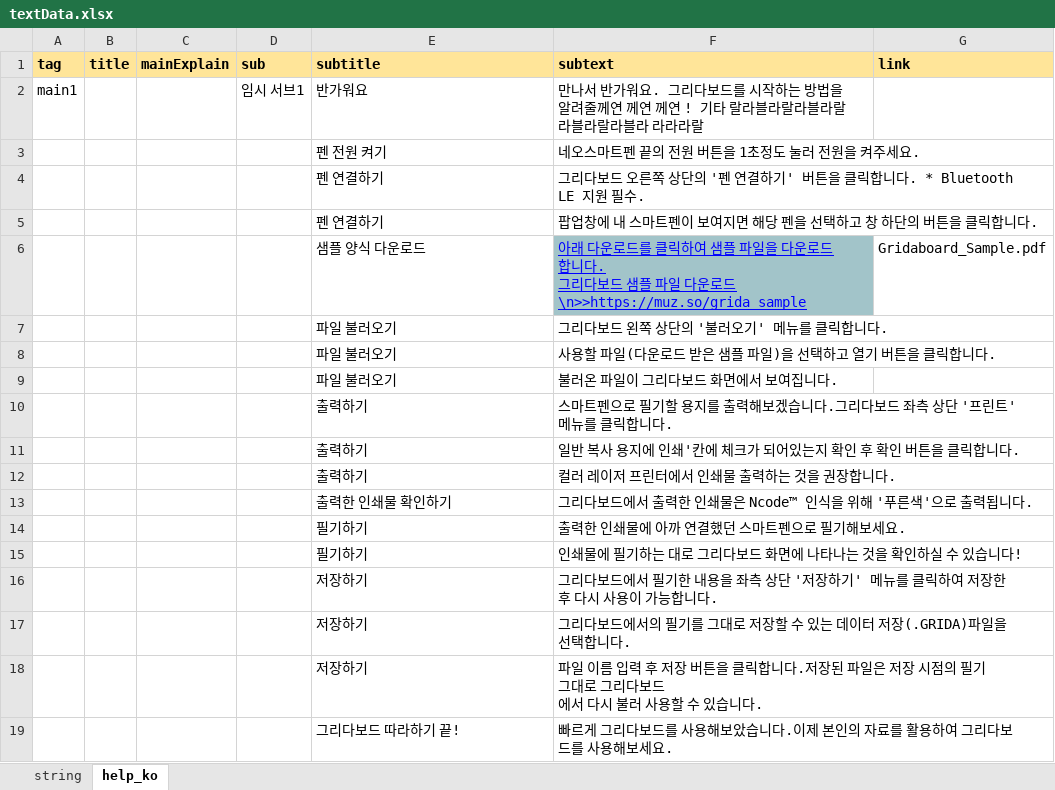
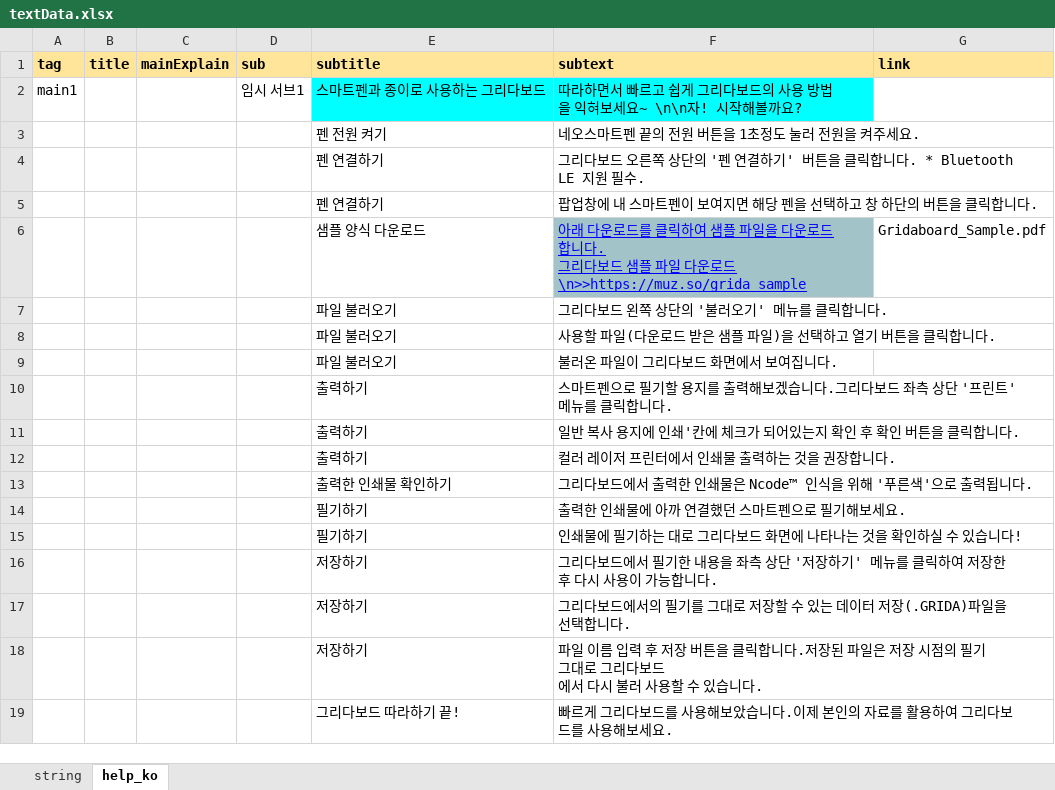
Before and after one commit to ImNoahDev/GridaBoard2, an Excel workbook: src/GridaBoard/language/textData.xlsx, sheet help_ko, drawn as a sheet; values as stored, in another font and other column widths than the file's, no borders; charts and pictures not drawn; the diff names each change by its address in the sheet, - before the commit and + after, or states it on an @@ line.

```diff
--- a/src/GridaBoard/language/textData.xlsx (sheet help_ko)
+++ b/src/GridaBoard/language/textData.xlsx (sheet help_ko)
-E2 (subtitle): 반가워요
+E2 (subtitle): 스마트펜과 종이로 사용하는 그리다보드
-E2:F2 fill: none
+E2:F2 fill: #00FFFF
-F2 (subtext): 만나서 반가워요. 그리다보드를 시작하는 방법을 알려줄께연 께연 께연 ! 기타 랄라블라랄라블라랄라블라랄라블라 라라라랄
+F2 (subtext): 따라하면서 빠르고 쉽게 그리다보드의 사용 방법을 익혀보세요~ \n\n자! 시작해볼까요?
```
Also changed, not shown: charts or pictures, 3 other files.
